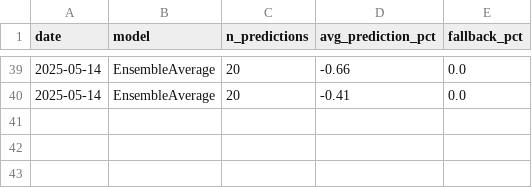
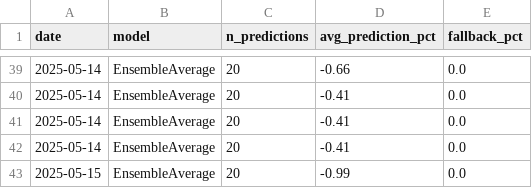
Before and after one commit to amfs11/momentum-dashboard, a CSV file: scripts/logs/run_log.csv, drawn as a sheet; only a part is shown, gaps mark what is left out.

```diff
--- a/scripts/logs/run_log.csv
+++ b/scripts/logs/run_log.csv
@@ -40 +40,4 @@ date,model,n_predictions,avg_prediction_pct,fallback_pct
 2025-05-14,EnsembleAverage,20,-0.41,0.0
+2025-05-14,EnsembleAverage,20,-0.41,0.0
+2025-05-14,EnsembleAverage,20,-0.41,0.0
+2025-05-15,EnsembleAverage,20,-0.99,0.0
```
Also changed, not shown: scripts/logs/backtest_per_ticker.csv, scripts/logs/backtest_results.csv, 10 other files.
